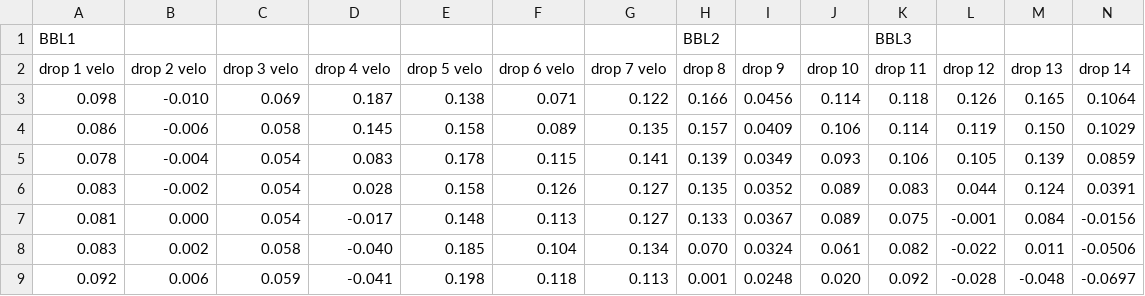
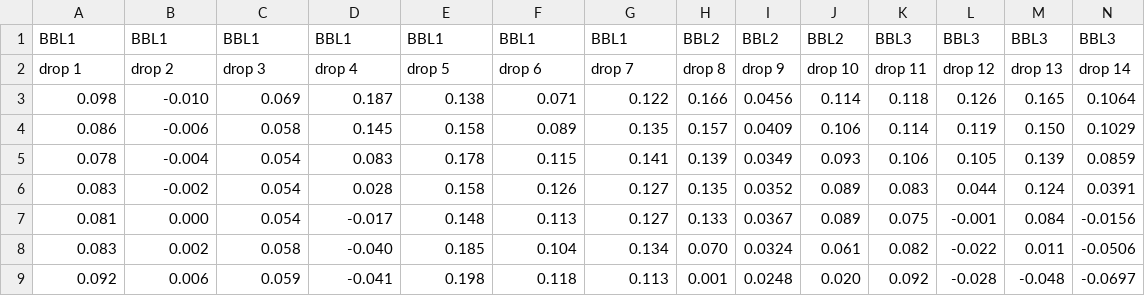
Before and after one commit to Steinburglar/advanced_exp, a CSV file: Databases/BBL_Master_Drops.csv, drawn as a sheet; only a part is shown; removed rows and columns are numbered as before the commit, all else as after; rows hold the shown columns only; the diff names each change by its address in the sheet, - before the commit and + after, or states it on an @@ line.

Commit message:
Data loads

```diff
--- a/Databases/BBL_Master_Drops.csv
+++ b/Databases/BBL_Master_Drops.csv
-row 1: BBL1 |  |  |  |  |  |  | BBL2 |  |  | BBL3
+row 1: BBL1 | BBL1 | BBL1 | BBL1 | BBL1 | BBL1 | BBL1 | BBL2 | BBL2 | BBL2 | BBL3 | BBL3 | BBL3 | BBL3
-A2: drop 1 velo
+A2: drop 1
-B2: drop 2 velo
+B2: drop 2
-C2: drop 3 velo
+C2: drop 3
-D2: drop 4 velo
+D2: drop 4
-E2: drop 5 velo
+E2: drop 5
-F2: drop 6 velo
+F2: drop 6
-G2: drop 7 velo
+G2: drop 7
```
Also changed, not shown: 2 other files.
